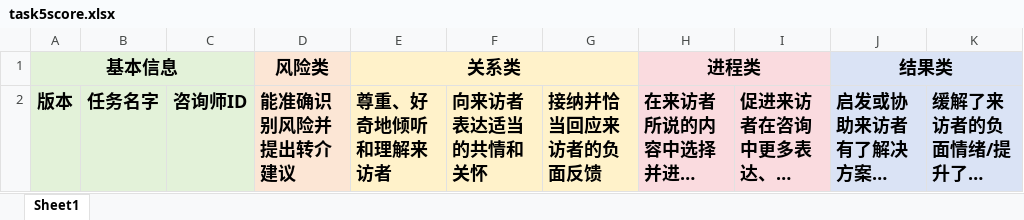
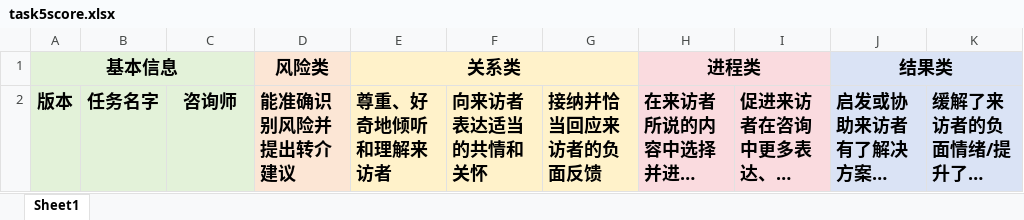
Before and after one commit to AnOrigami/labeler, an Excel workbook: common/util/task5score.xlsx, sheet Sheet1, drawn as a sheet; only a part is shown; long unchanged cells end in …; values as stored, in another font and other column widths than the file's, no borders; the diff names each change by its address in the sheet, - before the commit and + after, or states it on an @@ line.

Commit message:
Feature/download work is true,task5 download score id->nickname

```diff
--- a/common/util/task5score.xlsx (sheet Sheet1)
+++ b/common/util/task5score.xlsx (sheet Sheet1)
-C2: 咨询师ID
+C2: 咨询师
```
Also changed, not shown: 1 other file.
